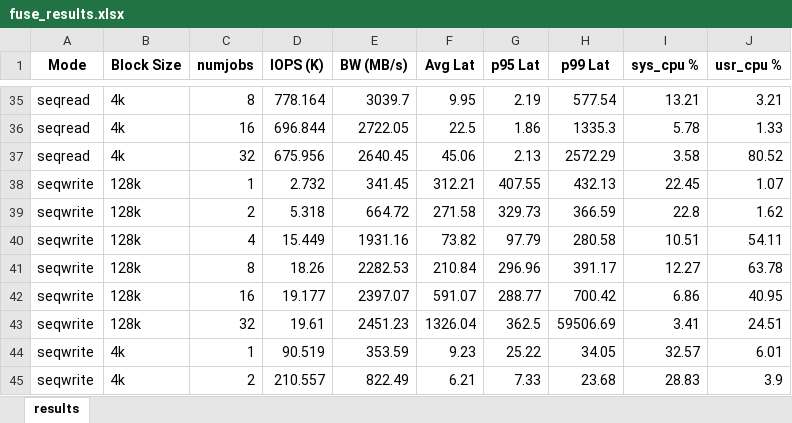
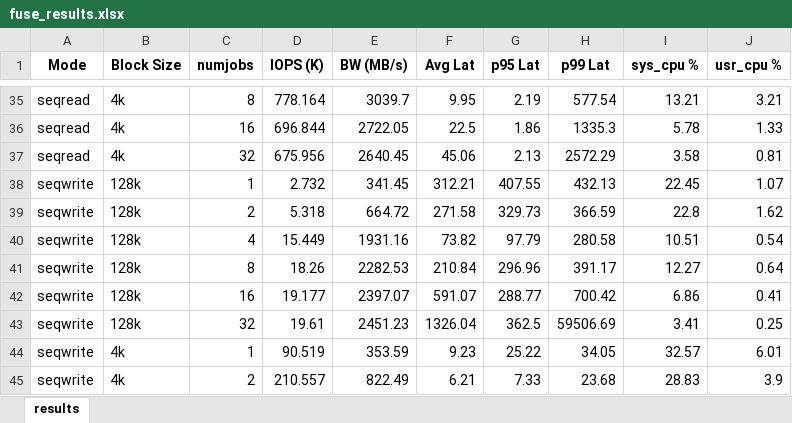
Before and after one commit to ehddud8339/ldy, an Excel workbook: cpu_affinity/fio_logs/fuse_results.xlsx, sheet results, drawn as a sheet; only a part is shown, gaps mark what is left out; values as stored, in another font and other column widths than the file's, no borders; the diff covers the shown part only; the diff names each change by its address in the sheet, - before the commit and + after, or states it on an @@ line.

```diff
--- a/cpu_affinity/fio_logs/fuse_results.xlsx (sheet results)
+++ b/cpu_affinity/fio_logs/fuse_results.xlsx (sheet results)
-J37 (usr_cpu %): 80.52
+J37 (usr_cpu %): 0.81
-J40 (usr_cpu %): 54.11
+J40 (usr_cpu %): 0.54
-J41 (usr_cpu %): 63.78
+J41 (usr_cpu %): 0.64
-J42 (usr_cpu %): 40.95
+J42 (usr_cpu %): 0.41
-J43 (usr_cpu %): 24.51
+J43 (usr_cpu %): 0.25
```
Also changed, not shown: 20 edited cells elsewhere in this sheet, cpu_affinity/fio_logs/ext4_results.xlsx, cpu_affinity/fio_logs/rfuse_results.xlsx, 1 other file.
